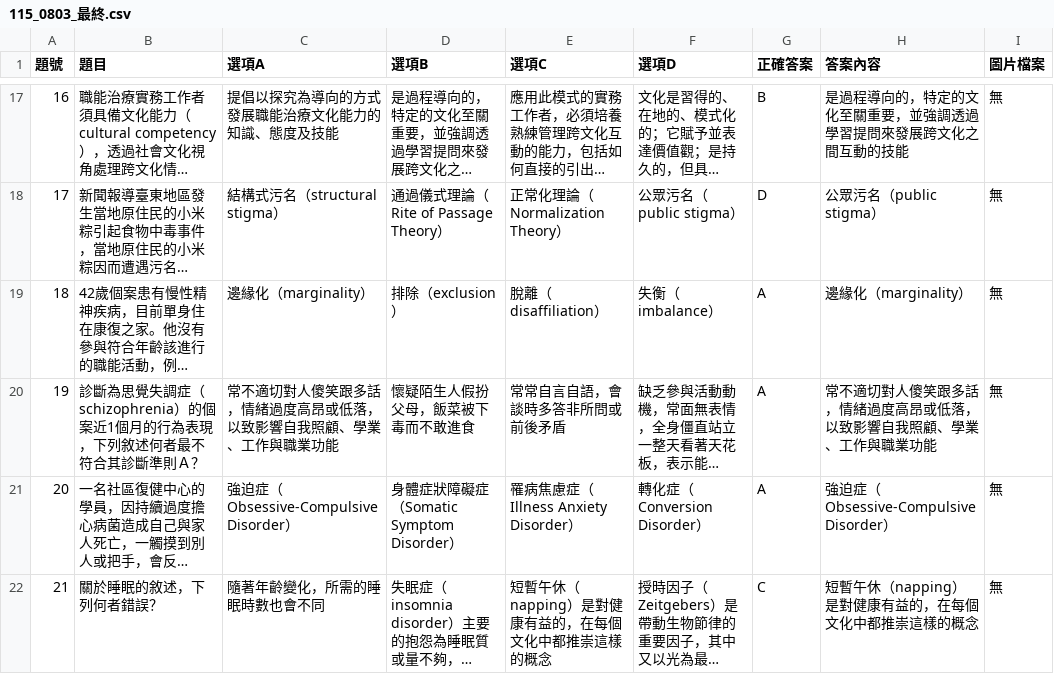
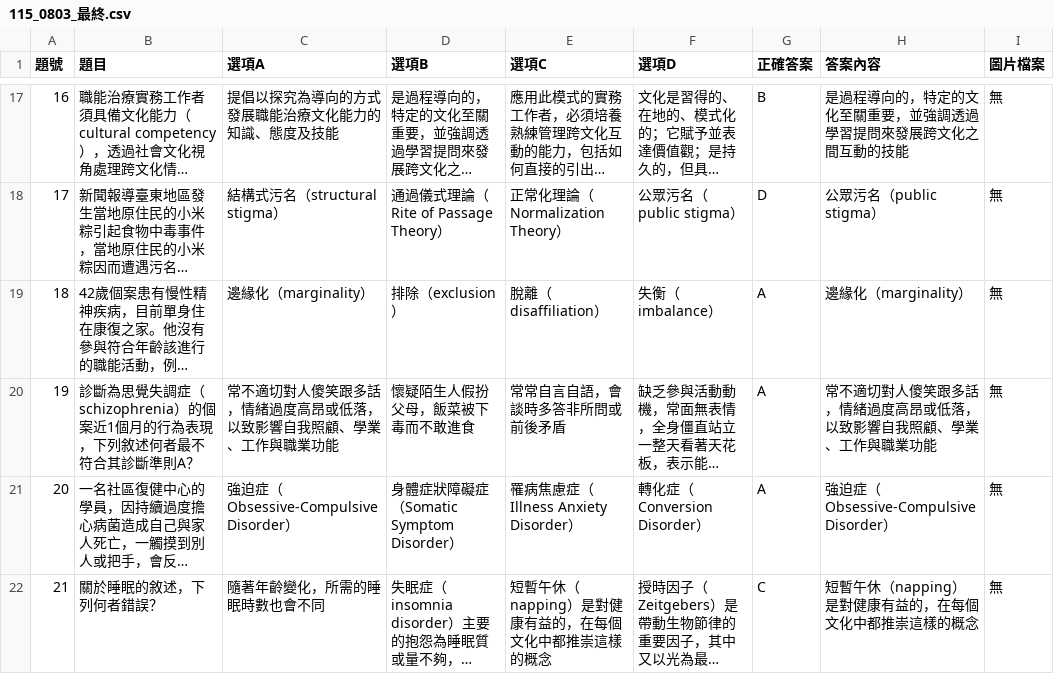
Before and after one commit to clive520/ot-exam-review, a CSV file: csv/115_0803_最終.csv, drawn as a sheet; only a part is shown, gaps mark what is left out; long unchanged cells end in …; the diff covers the shown part only; the diff names each change by its address in the sheet, - before the commit and + after, or states it on an @@ line.

```diff
--- a/csv/115_0803_最終.csv
+++ b/csv/115_0803_最終.csv
-B20 (題目): …診斷準則Ａ？
+B20 (題目): …診斷準則A？
```
Also changed, not shown: 2 edited cells elsewhere in this file, csv/115_0801_最終.csv, csv/115_0802_最終.csv, 3 other files.
